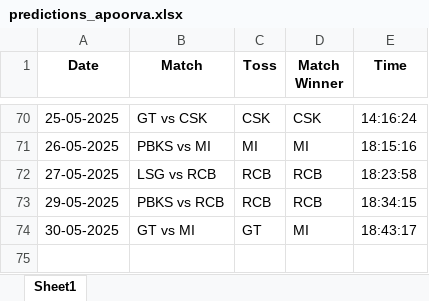
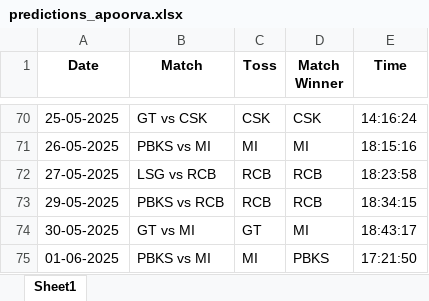
Before and after one commit to krshnavij/IPL_2025, an Excel workbook: predictions_apoorva.xlsx, sheet Sheet1, drawn as a sheet; only a part is shown, gaps mark what is left out; values as stored, in another font and other column widths than the file's, no borders; the diff names each change by its address in the sheet, - before the commit and + after, or states it on an @@ line.

Commit message:
Update user predictions

```diff
--- a/predictions_apoorva.xlsx (sheet Sheet1)
+++ b/predictions_apoorva.xlsx (sheet Sheet1)
+row 75: 01-06-2025 | PBKS vs MI | MI | PBKS | 17:21:50
```
